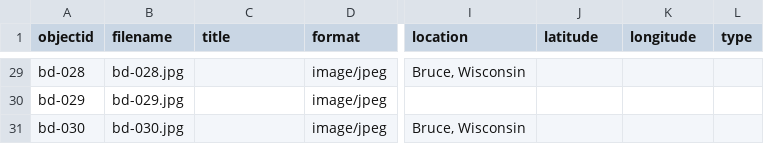
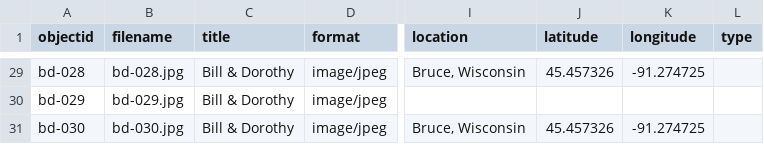
Before and after one commit to jordanthelibrarian/nanfam, a CSV file: _data/nanfam-data.csv, drawn as a sheet; only a part is shown, gaps mark what is left out; the diff covers the shown part only; the diff names each change by its address in the sheet, - before the commit and + after, or states it on an @@ line.

```diff
--- a/_data/nanfam-data.csv
+++ b/_data/nanfam-data.csv
-C29:C31 (title): (empty)
+C29:C31 (title): Bill & Dorothy
-J29 (latitude): (empty)
+J29 (latitude): 45.457326
-K29 (longitude): (empty)
+K29 (longitude): -91.274725
-J31 (latitude): (empty)
+J31 (latitude): 45.457326
-K31 (longitude): (empty)
+K31 (longitude): -91.274725
```
Also changed, not shown: 41 edited cells elsewhere in this file.
